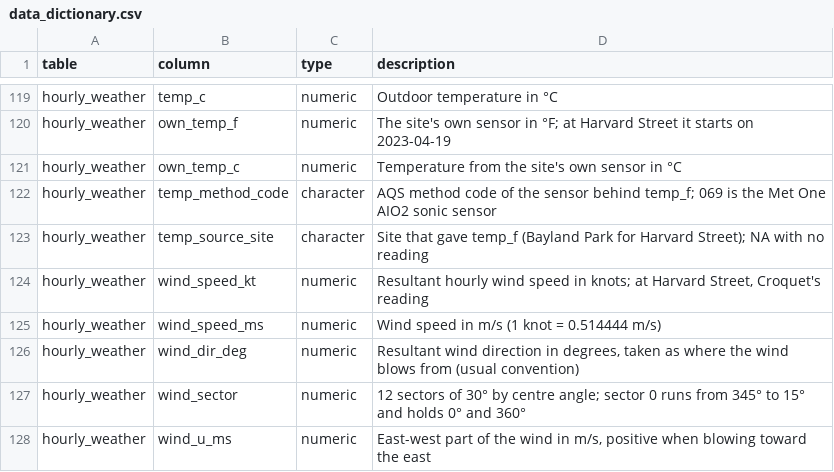
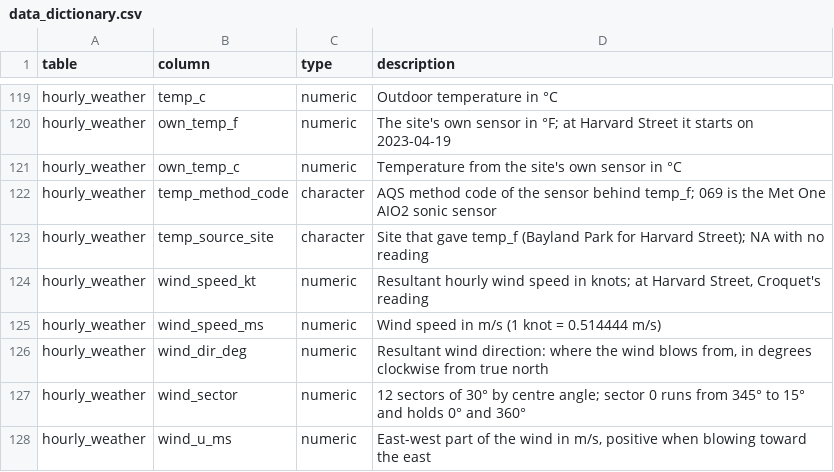
Before and after one commit to Yousef-sham5/houston-dfw-air-quality, a CSV file: data/processed/data_dictionary.csv, drawn as a sheet; only a part is shown, gaps mark what is left out.

Commit message:
Close Phase 1: confirm wind direction convention, simplify comments

```diff
--- a/data/processed/data_dictionary.csv
+++ b/data/processed/data_dictionary.csv
@@ -125,3 +125,3 @@ hourly_weather,wind_speed_kt,numeric,"Resultant hourly wind speed in knots; at H
 hourly_weather,wind_speed_ms,numeric,Wind speed in m/s (1 knot = 0.514444 m/s)
-hourly_weather,wind_dir_deg,numeric,"Resultant wind direction in degrees, taken as where the wind blows from (usual convention)"
+hourly_weather,wind_dir_deg,numeric,"Resultant wind direction: where the wind blows from, in degrees clockwise from true north"
 hourly_weather,wind_sector,numeric,12 sectors of 30° by centre angle; sector 0 runs from 345° to 15° and holds 0° and 360°
```
Also changed, not shown: 5 other files.
